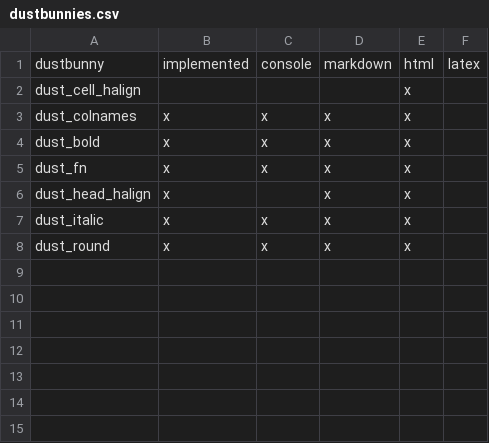
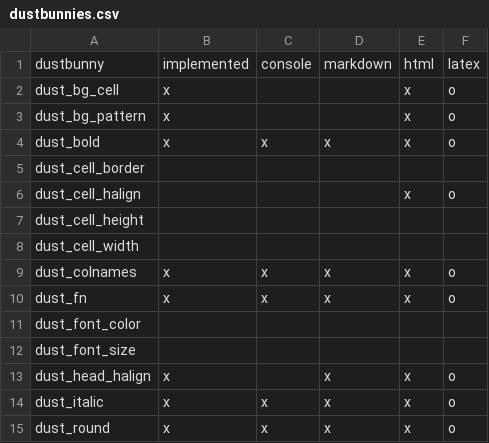
Before and after one commit to nutterb/pixiedust, a CSV file: inst/dustbunnies.csv, drawn as a sheet.

Commit message:
background colors

```diff
--- a/inst/dustbunnies.csv
+++ b/inst/dustbunnies.csv
@@ -1,8 +1,15 @@
 dustbunny,implemented,console,markdown,html,latex
-dust_cell_halign,,,,x,
-dust_colnames,x,x,x,x,
-dust_bold,x,x,x,x,
-dust_fn,x,x,x,x,
-dust_head_halign,x,,x,x,
-dust_italic,x,x,x,x,
-dust_round,x,x,x,x,
+dust_bg_cell,x,,,x,o
+dust_bg_pattern,x,,,x,o
+dust_bold,x,x,x,x,o
+dust_cell_border,,,,,
+dust_cell_halign,,,,x,o
+dust_cell_height,,,,,
+dust_cell_width,,,,,
+dust_colnames,x,x,x,x,o
+dust_fn,x,x,x,x,o
+dust_font_color,,,,,
+dust_font_size,,,,,
+dust_head_halign,x,,x,x,o
+dust_italic,x,x,x,x,o
+dust_round,x,x,x,x,o
```
Also changed, not shown: 10 other files.
